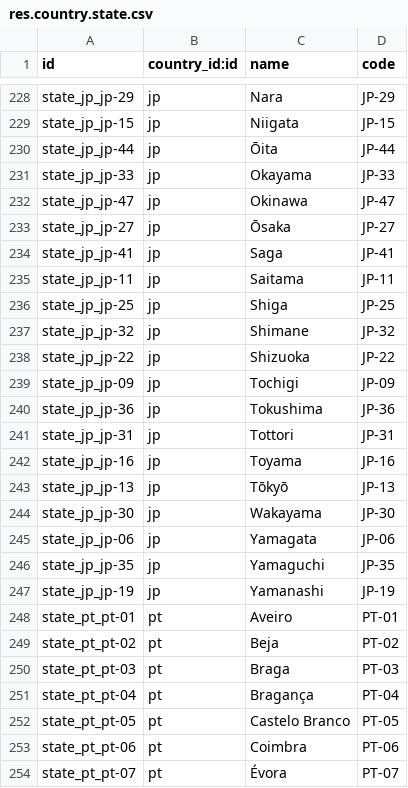
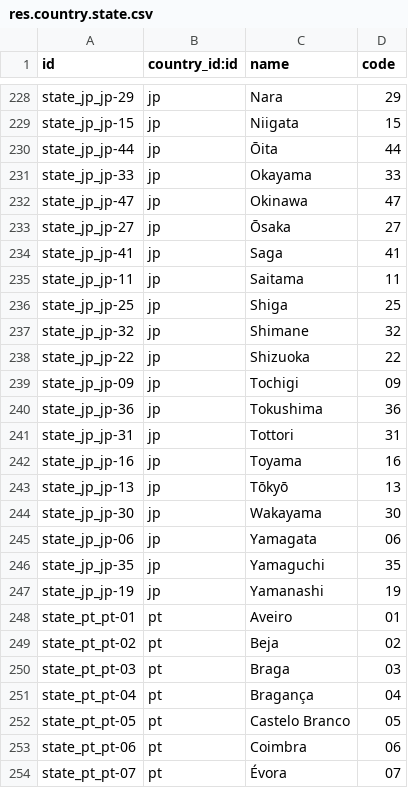
Before and after one commit to cogitoweb/OCB, a CSV file: openerp/addons/base/res/res.country.state.csv, drawn as a sheet; only a part is shown, gaps mark what is left out; the diff covers the shown part only; the diff names each change by its address in the sheet, - before the commit and + after, or states it on an @@ line.

```diff
--- a/openerp/addons/base/res/res.country.state.csv
+++ b/openerp/addons/base/res/res.country.state.csv
-D228 (code): JP-29
+D228 (code): 29
-D229 (code): JP-15
+D229 (code): 15
-D230 (code): JP-44
+D230 (code): 44
-D231 (code): JP-33
+D231 (code): 33
-D232 (code): JP-47
+D232 (code): 47
-D233 (code): JP-27
+D233 (code): 27
-D234 (code): JP-41
+D234 (code): 41
-D235 (code): JP-11
+D235 (code): 11
-D236 (code): JP-25
+D236 (code): 25
-D237 (code): JP-32
+D237 (code): 32
-D238 (code): JP-22
+D238 (code): 22
-D239 (code): JP-09
+D239 (code): 09
-D240 (code): JP-36
+D240 (code): 36
-D241 (code): JP-31
+D241 (code): 31
-D242 (code): JP-16
+D242 (code): 16
-D243 (code): JP-13
+D243 (code): 13
-D244 (code): JP-30
+D244 (code): 30
-D245 (code): JP-06
+D245 (code): 06
-D246 (code): JP-35
+D246 (code): 35
-D247 (code): JP-19
+D247 (code): 19
-D248 (code): PT-01
+D248 (code): 01
-D249 (code): PT-02
+D249 (code): 02
-D250 (code): PT-03
+D250 (code): 03
-D251 (code): PT-04
+D251 (code): 04
-D252 (code): PT-05
+D252 (code): 05
-D253 (code): PT-06
+D253 (code): 06
-D254 (code): PT-07
+D254 (code): 07
```
Also changed, not shown: 40 edited cells elsewhere in this file.
